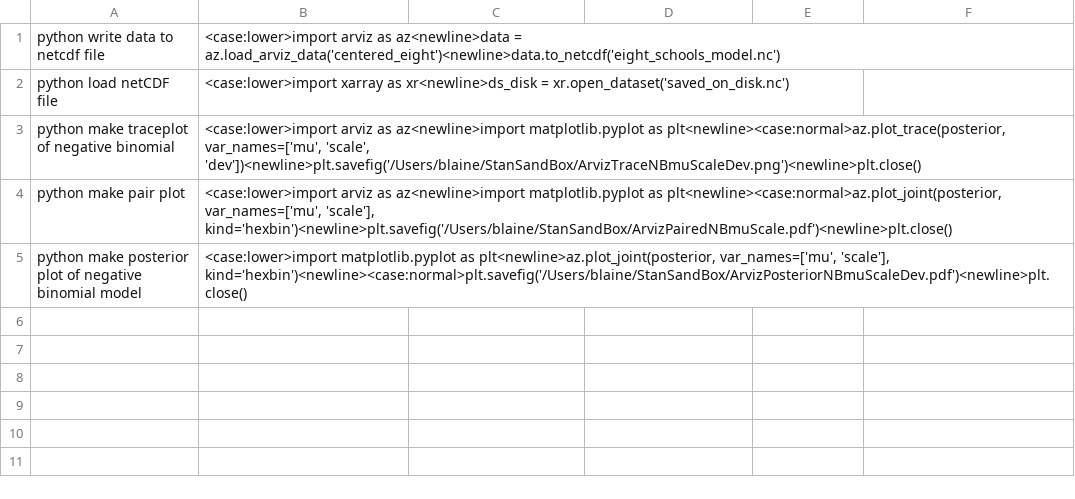
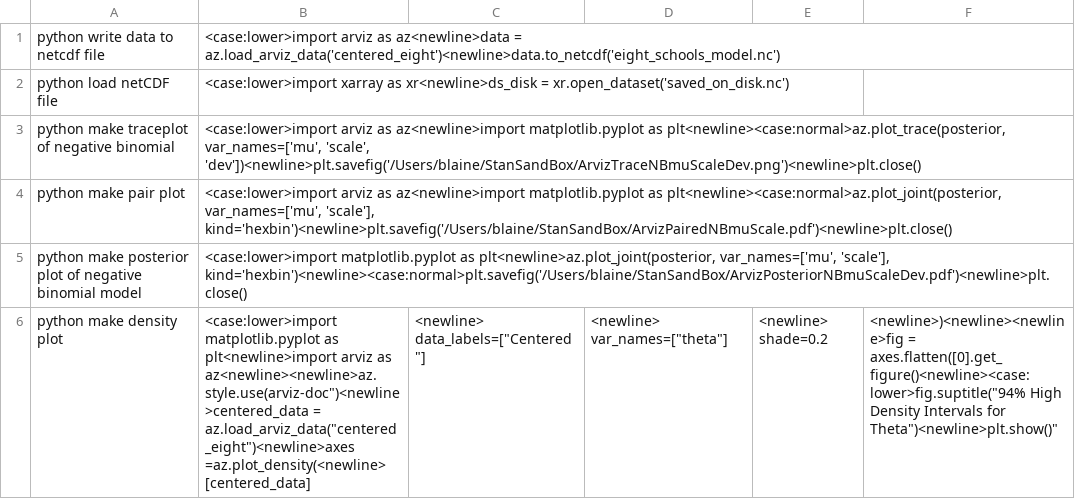
Before and after one commit to MooersLab/arviz-voice-in, a CSV file: arviz.csv, drawn as a sheet.

Commit message:
Updated and pushed.

```diff
--- a/arviz.csv
+++ b/arviz.csv
@@ -5 +5,2 @@ python make pair plot,"<case:lower>import arviz as az<newline>import matplotlib.
 python make posterior plot of negative binomial model,"<case:lower>import matplotlib.pyplot as plt<newline>az.plot_joint(posterior, var_names=['mu', 'scale'], kind='hexbin')<newline><case:normal>plt.savefig('/Users/blaine/StanSandBox/ArvizPosteriorNBmuScaleDev.pdf')<newline>plt.close()"
+python make density plot,"<case:lower>import matplotlib.pyplot as plt<newline>import arviz as az<newline><newline>az.style.use("arviz-doc")<newline>centered_data = az.load_arviz_data("centered_eight")<newline>axes =az.plot_density(<newline>    [centered_data],<newline>    data_labels=["Centered"],<newline>    var_names=["theta"],<newline>    shade=0.2,<newline>)<newline><newline>fig = axes.flatten([0].get_figure()<newline><case:lower>fig.suptitle("94% High Density Intervals for Theta")<newline>plt.show()"
```
